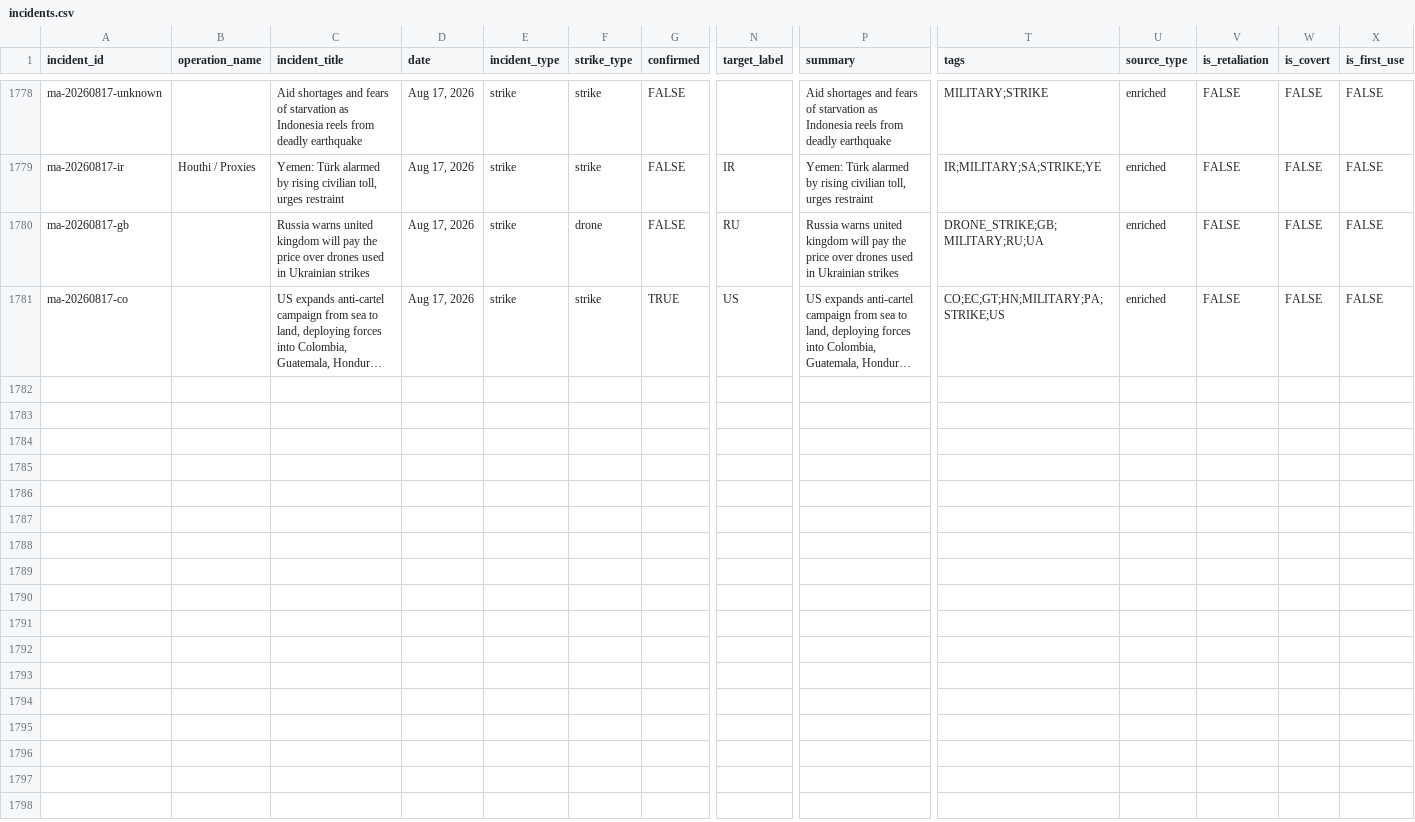
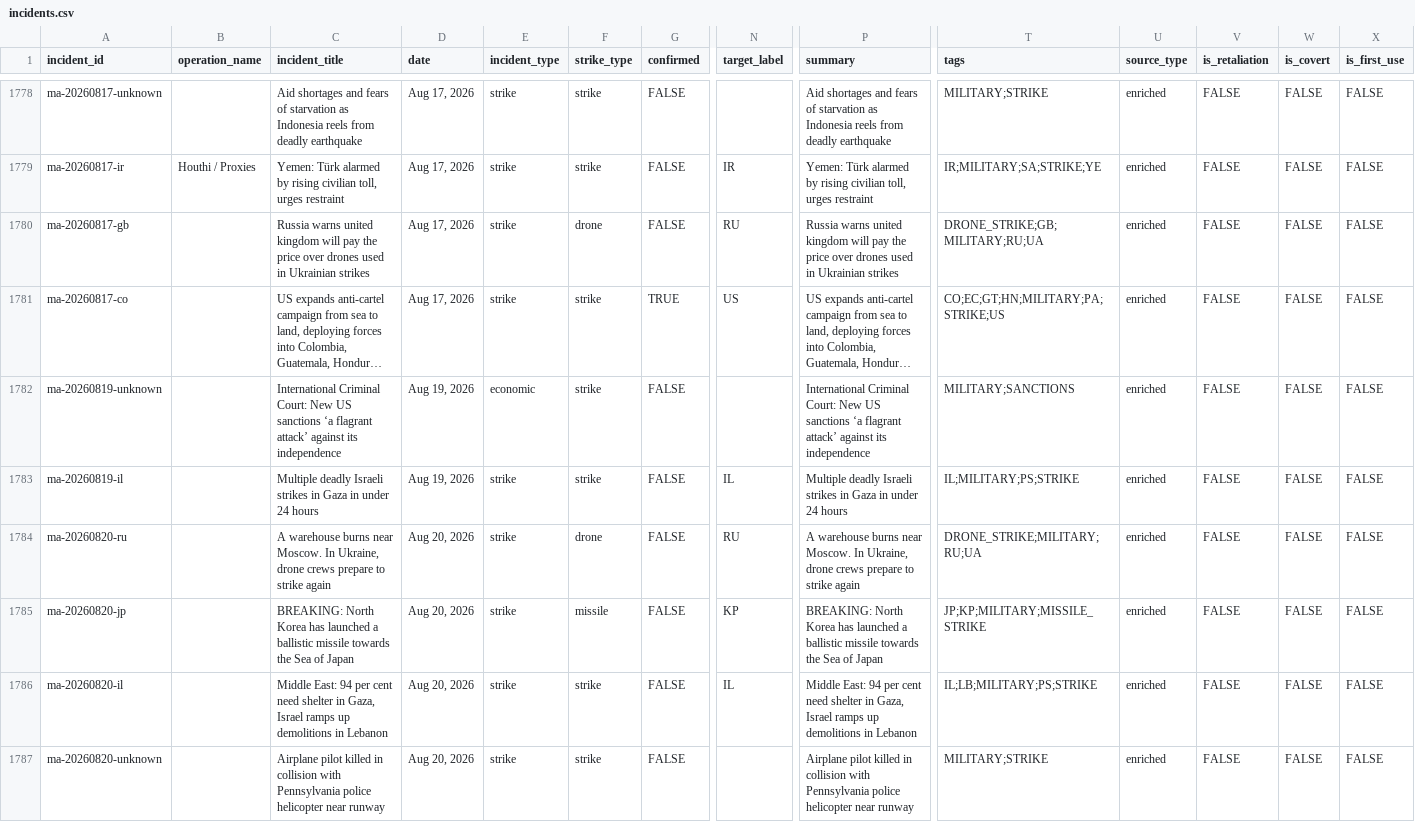
Before and after one commit to chiragr5241/Geopolitics, a CSV file: data/incidents.csv, drawn as a sheet; only a part is shown, gaps mark what is left out; long unchanged cells end in …; rows hold the shown columns only; the diff covers the shown part only; the diff names each change by its address in the sheet, - before the commit and + after, or states it on an @@ line.

Commit message:
data: daily enrichment 2026-08-21

```diff
--- a/data/incidents.csv
+++ b/data/incidents.csv
+row 1782: ma-20260819-unknown |  | International Criminal Court: New US sanctions ‘a flagrant attack’ against its independence | Aug 19, 2026 | economic | strike | FALSE |  | International Criminal Court: New US sanctions ‘a flagrant attack’ against its independence | MILITARY;SANCTIONS | enriched | FALSE | FALSE | FALSE
+row 1783: ma-20260819-il |  | Multiple deadly Israeli strikes in Gaza in under 24 hours | Aug 19, 2026 | strike | strike | FALSE | IL | Multiple deadly Israeli strikes in Gaza in under 24 hours | IL;MILITARY;PS;STRIKE | enriched | FALSE | FALSE | FALSE
+row 1784: ma-20260820-ru |  | A warehouse burns near Moscow. In Ukraine, drone crews prepare to strike again | Aug 20, 2026 | strike | drone | FALSE | RU | A warehouse burns near Moscow. In Ukraine, drone crews prepare to strike again | DRONE_STRIKE;MILITARY;RU;UA | enriched | FALSE | FALSE | FALSE
+row 1785: ma-20260820-jp |  | BREAKING: North Korea has launched a ballistic missile towards the Sea of Japan | Aug 20, 2026 | strike | missile | FALSE | KP | BREAKING: North Korea has launched a ballistic missile towards the Sea of Japan | JP;KP;MILITARY;MISSILE_STRIKE | enriched | FALSE | FALSE | FALSE
+row 1786: ma-20260820-il |  | Middle East: 94 per cent need shelter in Gaza, Israel ramps up demolitions in Lebanon | Aug 20, 2026 | strike | strike | FALSE | IL | Middle East: 94 per cent need shelter in Gaza, Israel ramps up demolitions in Lebanon | IL;LB;MILITARY;PS;STRIKE | enriched | FALSE | FALSE | FALSE
+row 1787: ma-20260820-unknown |  | Airplane pilot killed in collision with Pennsylvania police helicopter near runway | Aug 20, 2026 | strike | strike | FALSE |  | Airplane pilot killed in collision with Pennsylvania police helicopter near runway | MILITARY;STRIKE | enriched | FALSE | FALSE | FALSE
```
Also changed, not shown: 6 added rows elsewhere in this file, data/raw_data/spectator_media.csv, data/raw_data/spectator_raw.csv, 5 other files.
